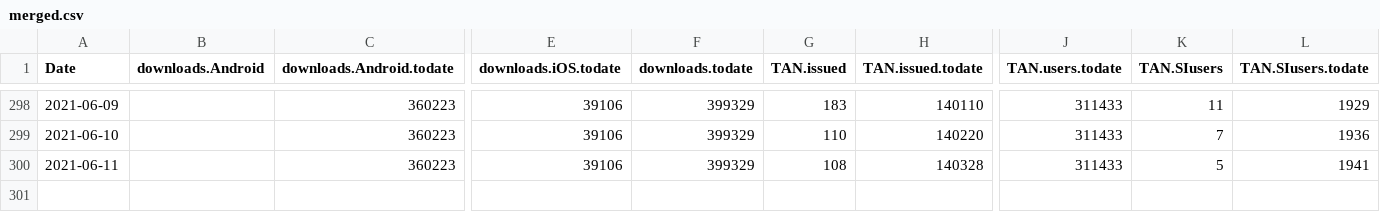
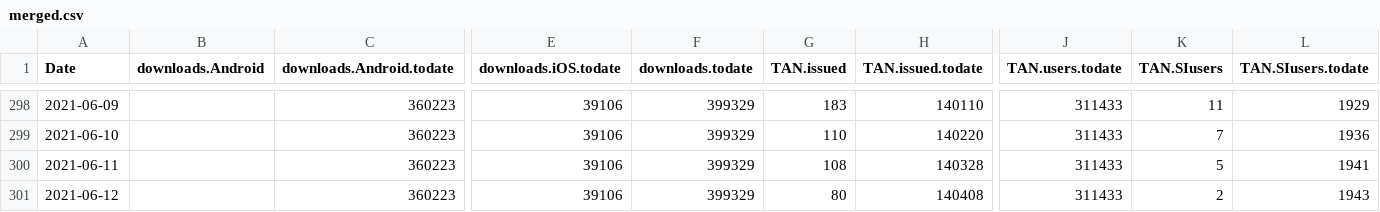
Before and after one commit to romunov/data, a CSV file: ostanizdrav/merged.csv, drawn as a sheet; only a part is shown, gaps mark what is left out; rows hold the shown columns only; the diff names each change by its address in the sheet, - before the commit and + after, or states it on an @@ line.

```diff
--- a/ostanizdrav/merged.csv
+++ b/ostanizdrav/merged.csv
+row 301: 2021-06-12 |  | 360223 | 39106 | 399329 | 80 | 140408 | 311433 | 2 | 1943
```
Also changed, not shown: ostanizdrav/podatki.gov.si/tanstatistika.csv, ostanizdrav/podatki.gov.si/tanvneseno.csv, 1 other file.
